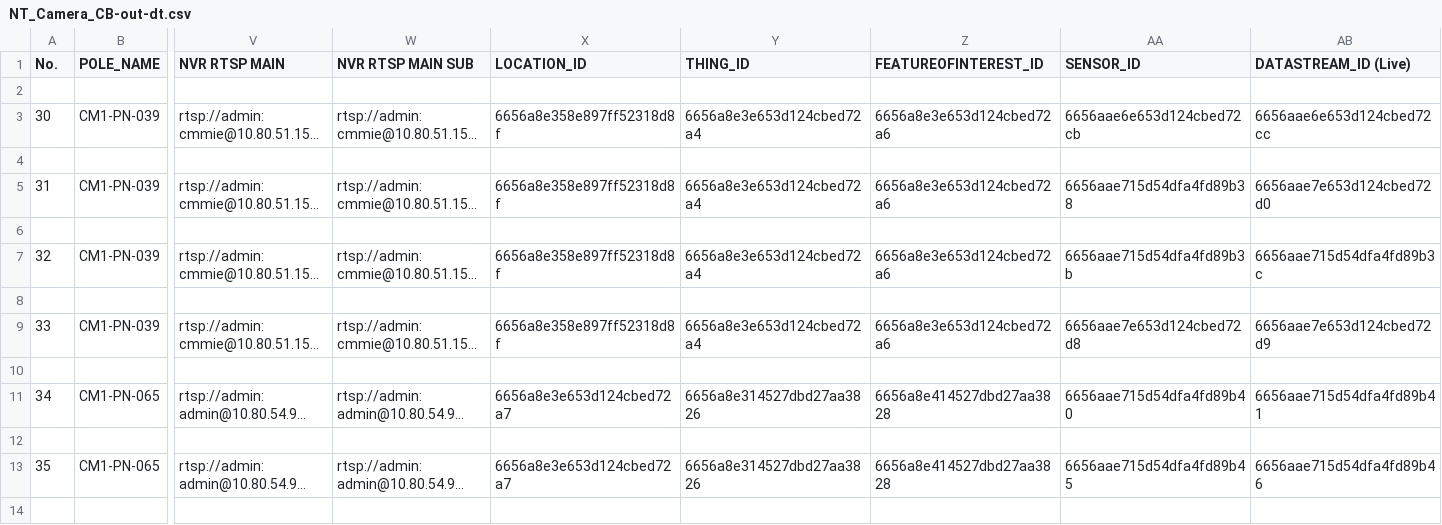
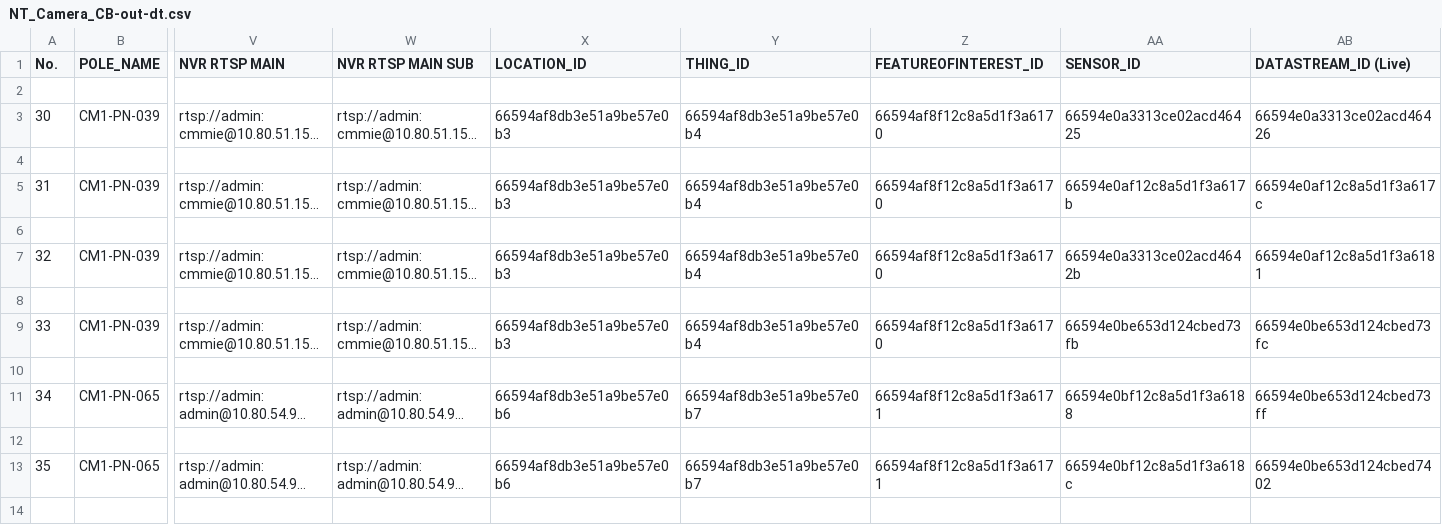
Before and after one commit to phutadonza/Playground_UploadData-main, a CSV file: CSV - larry1/CCTV-out-dt/NT_Camera_CB-out-dt.csv, drawn as a sheet; only a part is shown, gaps mark what is left out; long unchanged cells end in …; the diff covers the shown part only; the diff names each change by its address in the sheet, - before the commit and + after, or states it on an @@ line.

Commit message:
Update data

```diff
--- a/CSV - larry1/CCTV-out-dt/NT_Camera_CB-out-dt.csv
+++ b/CSV - larry1/CCTV-out-dt/NT_Camera_CB-out-dt.csv
-X3 (LOCATION_ID): 6656a8e358e897ff52318d8f
+X3 (LOCATION_ID): 66594af8db3e51a9be57e0b3
-Y3 (THING_ID): 6656a8e3e653d124cbed72a4
+Y3 (THING_ID): 66594af8db3e51a9be57e0b4
-Z3 (FEATUREOFINTEREST_ID): 6656a8e3e653d124cbed72a6
+Z3 (FEATUREOFINTEREST_ID): 66594af8f12c8a5d1f3a6170
-AA3 (SENSOR_ID): 6656aae6e653d124cbed72cb
+AA3 (SENSOR_ID): 66594e0a3313ce02acd46425
-AB3 (DATASTREAM_ID (Live)): 6656aae6e653d124cbed72cc
+AB3 (DATASTREAM_ID (Live)): 66594e0a3313ce02acd46426
-X5 (LOCATION_ID): 6656a8e358e897ff52318d8f
+X5 (LOCATION_ID): 66594af8db3e51a9be57e0b3
-Y5 (THING_ID): 6656a8e3e653d124cbed72a4
+Y5 (THING_ID): 66594af8db3e51a9be57e0b4
-Z5 (FEATUREOFINTEREST_ID): 6656a8e3e653d124cbed72a6
+Z5 (FEATUREOFINTEREST_ID): 66594af8f12c8a5d1f3a6170
-AA5 (SENSOR_ID): 6656aae715d54dfa4fd89b38
+AA5 (SENSOR_ID): 66594e0af12c8a5d1f3a617b
-AB5 (DATASTREAM_ID (Live)): 6656aae7e653d124cbed72d0
+AB5 (DATASTREAM_ID (Live)): 66594e0af12c8a5d1f3a617c
-X7 (LOCATION_ID): 6656a8e358e897ff52318d8f
+X7 (LOCATION_ID): 66594af8db3e51a9be57e0b3
-Y7 (THING_ID): 6656a8e3e653d124cbed72a4
+Y7 (THING_ID): 66594af8db3e51a9be57e0b4
-Z7 (FEATUREOFINTEREST_ID): 6656a8e3e653d124cbed72a6
+Z7 (FEATUREOFINTEREST_ID): 66594af8f12c8a5d1f3a6170
-AA7 (SENSOR_ID): 6656aae715d54dfa4fd89b3b
+AA7 (SENSOR_ID): 66594e0a3313ce02acd4642b
-AB7 (DATASTREAM_ID (Live)): 6656aae715d54dfa4fd89b3c
+AB7 (DATASTREAM_ID (Live)): 66594e0af12c8a5d1f3a6181
-X9 (LOCATION_ID): 6656a8e358e897ff52318d8f
+X9 (LOCATION_ID): 66594af8db3e51a9be57e0b3
-Y9 (THING_ID): 6656a8e3e653d124cbed72a4
+Y9 (THING_ID): 66594af8db3e51a9be57e0b4
-Z9 (FEATUREOFINTEREST_ID): 6656a8e3e653d124cbed72a6
+Z9 (FEATUREOFINTEREST_ID): 66594af8f12c8a5d1f3a6170
-AA9 (SENSOR_ID): 6656aae7e653d124cbed72d8
+AA9 (SENSOR_ID): 66594e0be653d124cbed73fb
-AB9 (DATASTREAM_ID (Live)): 6656aae7e653d124cbed72d9
+AB9 (DATASTREAM_ID (Live)): 66594e0be653d124cbed73fc
-X11 (LOCATION_ID): 6656a8e3e653d124cbed72a7
+X11 (LOCATION_ID): 66594af8db3e51a9be57e0b6
-Y11 (THING_ID): 6656a8e314527dbd27aa3826
+Y11 (THING_ID): 66594af8db3e51a9be57e0b7
-Z11 (FEATUREOFINTEREST_ID): 6656a8e414527dbd27aa3828
+Z11 (FEATUREOFINTEREST_ID): 66594af8f12c8a5d1f3a6171
-AA11 (SENSOR_ID): 6656aae715d54dfa4fd89b40
+AA11 (SENSOR_ID): 66594e0bf12c8a5d1f3a6188
-AB11 (DATASTREAM_ID (Live)): 6656aae715d54dfa4fd89b41
+AB11 (DATASTREAM_ID (Live)): 66594e0be653d124cbed73ff
-X13 (LOCATION_ID): 6656a8e3e653d124cbed72a7
+X13 (LOCATION_ID): 66594af8db3e51a9be57e0b6
-Y13 (THING_ID): 6656a8e314527dbd27aa3826
+Y13 (THING_ID): 66594af8db3e51a9be57e0b7
-Z13 (FEATUREOFINTEREST_ID): 6656a8e414527dbd27aa3828
+Z13 (FEATUREOFINTEREST_ID): 66594af8f12c8a5d1f3a6171
-AA13 (SENSOR_ID): 6656aae715d54dfa4fd89b45
+AA13 (SENSOR_ID): 66594e0bf12c8a5d1f3a618c
-AB13 (DATASTREAM_ID (Live)): 6656aae715d54dfa4fd89b46
+AB13 (DATASTREAM_ID (Live)): 66594e0be653d124cbed7402
```
Also changed, not shown: 70 edited cells elsewhere in this file.
